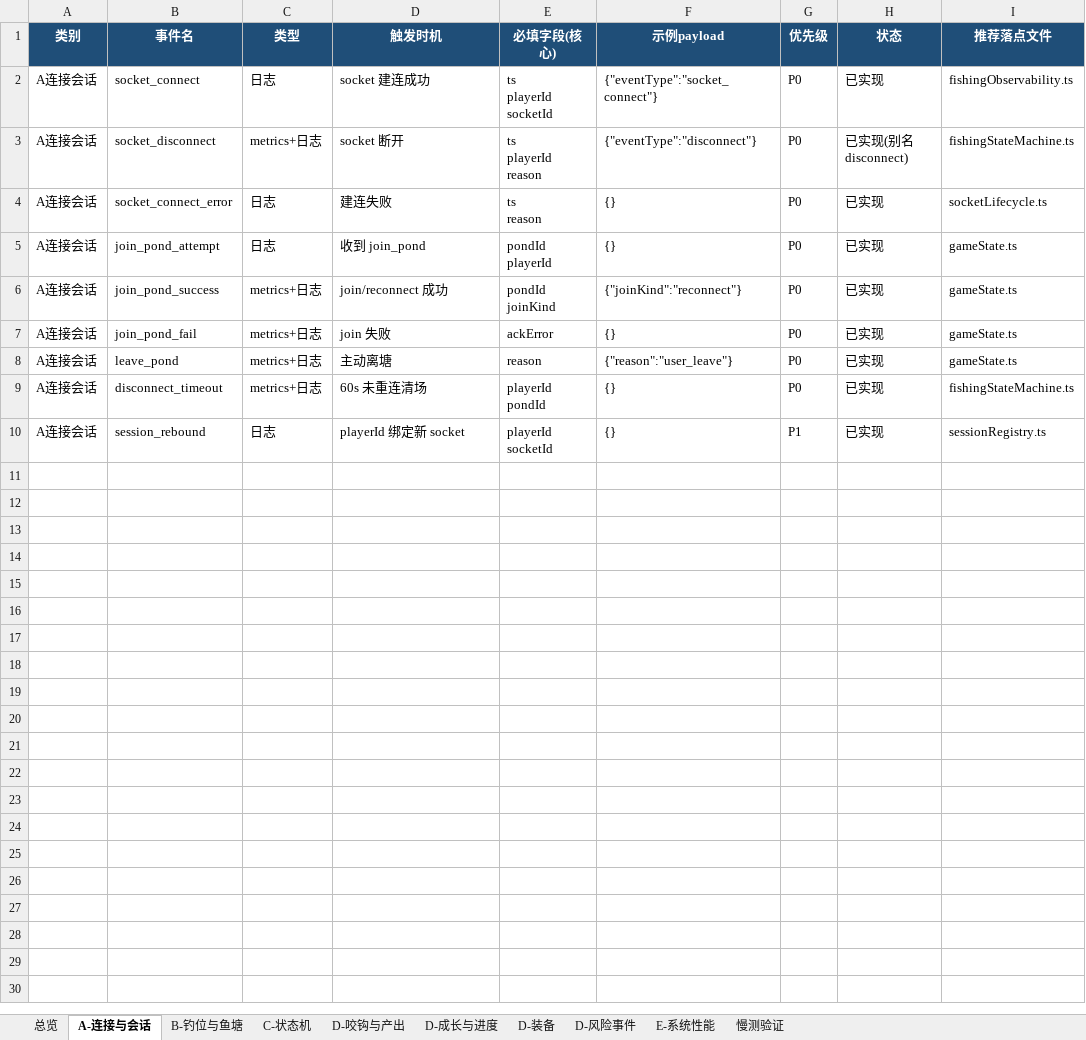
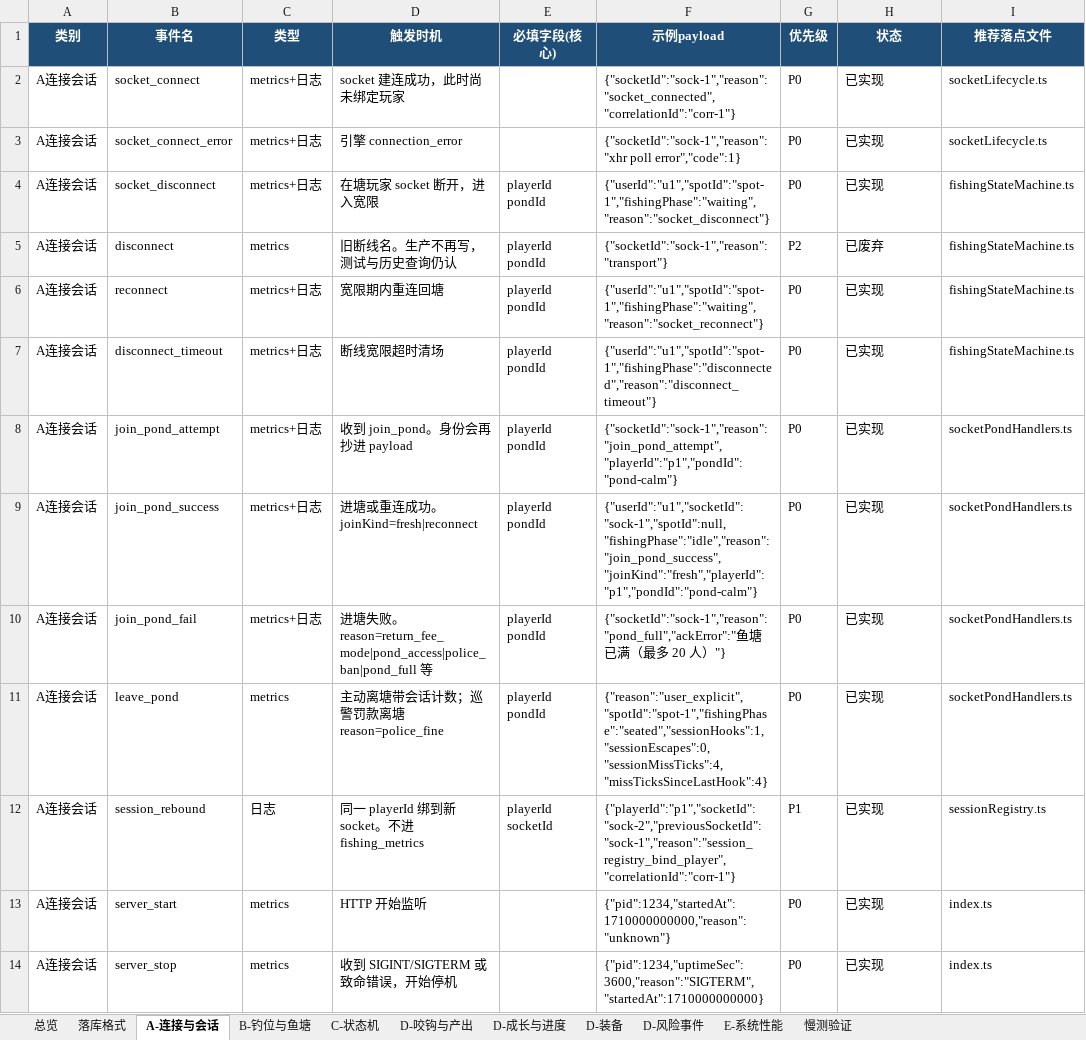
Before and after one commit to davilje/fish-social, an Excel workbook: docs/planning/reports/v0.4.4-埋点表清单.xlsx, sheet A-连接与会话, drawn as a sheet; values as stored, in another font and other column widths than the file's, no borders; removed rows and columns are numbered as before the commit, all else as after; ↵ is a line break in a cell; the diff names each change by its address in the sheet, - before the commit and + after, or states it on an @@ line.

```diff
--- a/docs/planning/reports/v0.4.4-埋点表清单.xlsx (sheet A-连接与会话)
+++ b/docs/planning/reports/v0.4.4-埋点表清单.xlsx (sheet A-连接与会话)
+sheet tab: 落库格式
-C2 (类型): 日志
+C2 (类型): metrics+日志
-D2 (触发时机): socket 建连成功
+D2 (触发时机): socket 建连成功，此时尚未绑定玩家
-E2 (必填字段(核心)): ts ↵ playerId ↵ socketId
+E2 (必填字段(核心)): (empty)
-F2 (示例payload): {"eventType":"socket_connect"}
+F2 (示例payload): {"socketId":"sock-1","reason":"socket_connected","correlationId":"corr-1"}
-I2 (推荐落点文件): fishingObservability.ts
+I2 (推荐落点文件): socketLifecycle.ts
+row 3: A连接会话 | socket_connect_error | metrics+日志 | 引擎 connection_error |  | {"socketId":"sock-1","reason":"xhr poll error","code":1} | P0 | 已实现 | socketLifecycle.ts
-D4 (触发时机): socket 断开
+D4 (触发时机): 在塘玩家 socket 断开，进入宽限
-E4 (必填字段(核心)): ts ↵ playerId ↵ reason
+E4 (必填字段(核心)): playerId ↵ pondId
-F4 (示例payload): {"eventType":"disconnect"}
+F4 (示例payload): {"userId":"u1","spotId":"spot-1","fishingPhase":"waiting","reason":"socket_disconnect"}
-H4 (状态): 已实现(别名disconnect)
+H4 (状态): 已实现
-row 4: A连接会话 | socket_connect_error | 日志 | 建连失败 | ts ↵ reason | {} | P0 | 已实现 | socketLifecycle.ts
+row 5: A连接会话 | disconnect | metrics | 旧断线名。生产不再写，测试与历史查询仍认 | playerId ↵ pondId | {"socketId":"sock-1","reason":"transport"} | P2 | 已废弃 | fishingStateMachine.ts
+row 6: A连接会话 | reconnect | metrics+日志 | 宽限期内重连回塘 | playerId ↵ pondId | {"userId":"u1","spotId":"spot-1","fishingPhase":"waiting","reason":"socket_reconnect"} | P0 | 已实现 | fishingStateMachine.ts
+row 7: A连接会话 | disconnect_timeout | metrics+日志 | 断线宽限超时清场 | playerId ↵ pondId | {"userId":"u1","spotId":"spot-1","fishingPhase":"disconnected","reason":"disconnect_timeout"} | P0 | 已实现 | fishingStateMachine.ts
-C8 (类型): 日志
+C8 (类型): metrics+日志
-D8 (触发时机): 收到 join_pond
+D8 (触发时机): 收到 join_pond。身份会再抄进 payload
-E8 (必填字段(核心)): pondId ↵ playerId
+E8 (必填字段(核心)): playerId ↵ pondId
-F8 (示例payload): {}
+F8 (示例payload): {"socketId":"sock-1","reason":"join_pond_attempt","playerId":"p1","pondId":"pond-calm"}
-I8:I11 (推荐落点文件): gameState.ts
+I8:I11 (推荐落点文件): socketPondHandlers.ts
-D9 (触发时机): join/reconnect 成功
+D9 (触发时机): 进塘或重连成功。joinKind=fresh|reconnect
-E9 (必填字段(核心)): pondId ↵ joinKind
+E9 (必填字段(核心)): playerId ↵ pondId
-F9 (示例payload): {"joinKind":"reconnect"}
+F9 (示例payload): {"userId":"u1","socketId":"sock-1","spotId":null,"fishingPhase":"idle","reason":"join_pond_success","joinKind":"fresh","playerId":"p1","pondId":"pond-calm"}
-D10 (触发时机): join 失败
+D10 (触发时机): 进塘失败。reason=return_fee_mode|pond_access|police_ban|pond_full 等
-E10 (必填字段(核心)): ackError
+E10 (必填字段(核心)): playerId ↵ pondId
-F10 (示例payload): {}
+F10 (示例payload): {"socketId":"sock-1","reason":"pond_full","ackError":"鱼塘已满（最多 20 人）"}
-C11 (类型): metrics+日志
+C11 (类型): metrics
-D11 (触发时机): 主动离塘
+D11 (触发时机): 主动离塘带会话计数；巡警罚款离塘 reason=police_fine
-E11 (必填字段(核心)): reason
+E11 (必填字段(核心)): playerId ↵ pondId
-F11 (示例payload): {"reason":"user_leave"}
+F11 (示例payload): {"reason":"user_explicit","spotId":"spot-1","fishingPhase":"seated","sessionHooks":1,"sessionEscapes":0,"sessionMissTicks":4,"missTicksSinceLastHook":4}
-row 9: A连接会话 | disconnect_timeout | metrics+日志 | 60s 未重连清场 | playerId ↵ pondId | {} | P0 | 已实现 | fishingStateMachine.ts
-D12 (触发时机): playerId 绑定新 socket
+D12 (触发时机): 同一 playerId 绑到新 socket。不进 fishing_metrics
-F12 (示例payload): {}
+F12 (示例payload): {"playerId":"p1","socketId":"sock-2","previousSocketId":"sock-1","reason":"session_registry_bind_player","correlationId":"corr-1"}
+row 13: A连接会话 | server_start | metrics | HTTP 开始监听 |  | {"pid":1234,"startedAt":1710000000000,"reason":"unknown"} | P0 | 已实现 | index.ts
+row 14: A连接会话 | server_stop | metrics | 收到 SIGINT/SIGTERM 或致命错误，开始停机 |  | {"pid":1234,"uptimeSec":3600,"reason":"SIGTERM","startedAt":1710000000000} | P0 | 已实现 | index.ts
```
Also changed, not shown: sheet 总览, sheet D-咬钩与产出, sheet D-成长与进度, sheet D-装备, sheet E-系统性能, sheet B-钓位与鱼塘, 2 more sheets, v0.4.4-埋点表清单.xlsx, 34 other files.
